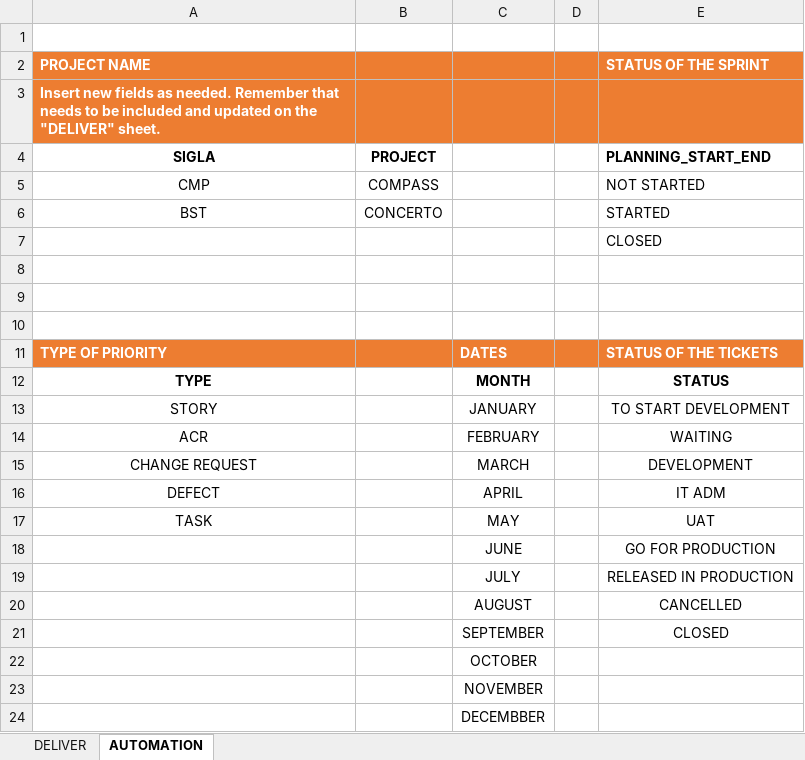
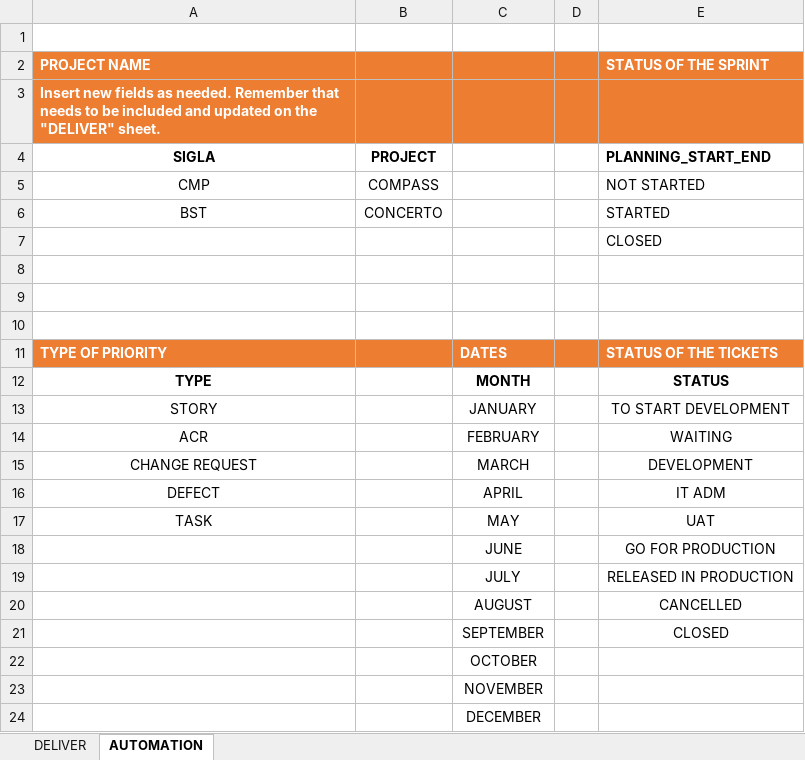
Before and after one commit to StalkerJocca/AutomationExcel, an Excel workbook: Excel_Files/COMPASS_Planning.xlsx, sheet AUTOMATION, drawn as a sheet; values as stored, in another font and other column widths than the file's, no borders; table styles not drawn; the diff names each change by its address in the sheet, - before the commit and + after, or states it on an @@ line.

Commit message:
Add files via upload

```diff
--- a/Excel_Files/COMPASS_Planning.xlsx (sheet AUTOMATION)
+++ b/Excel_Files/COMPASS_Planning.xlsx (sheet AUTOMATION)
-C24: DECEMBBER
+C24: DECEMBER
```
Also changed, not shown: sheet DELIVER.
